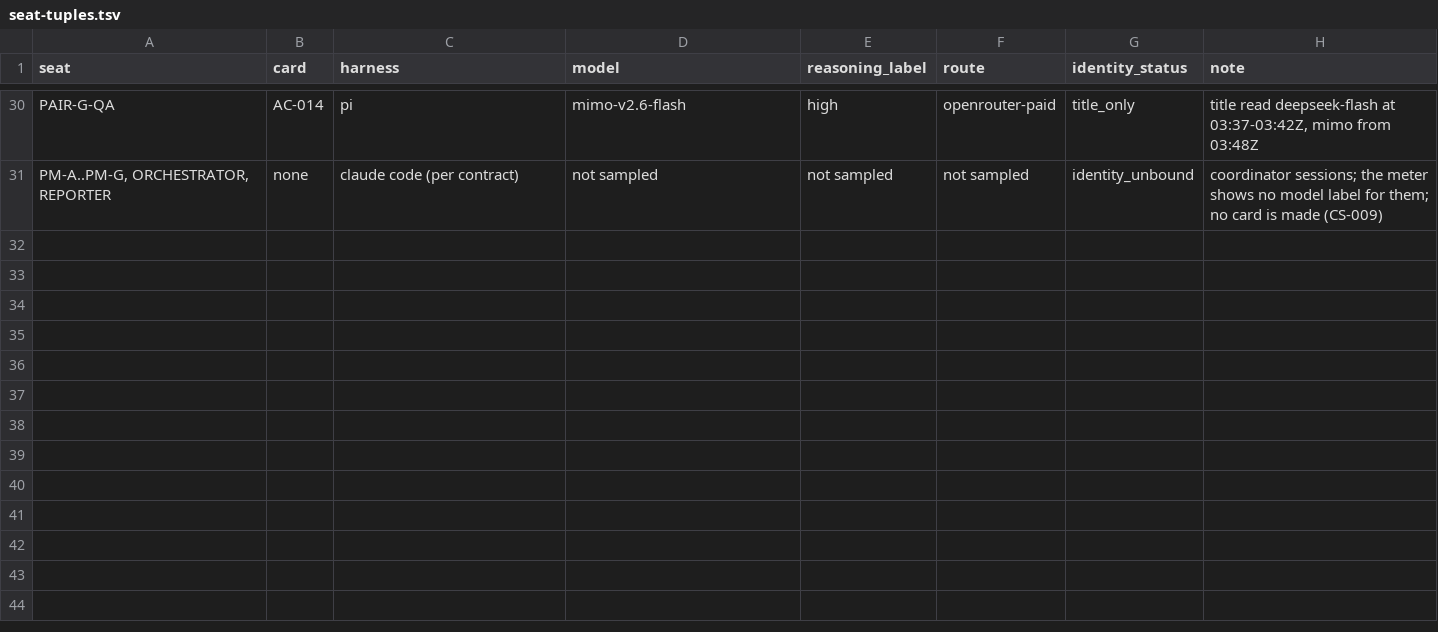
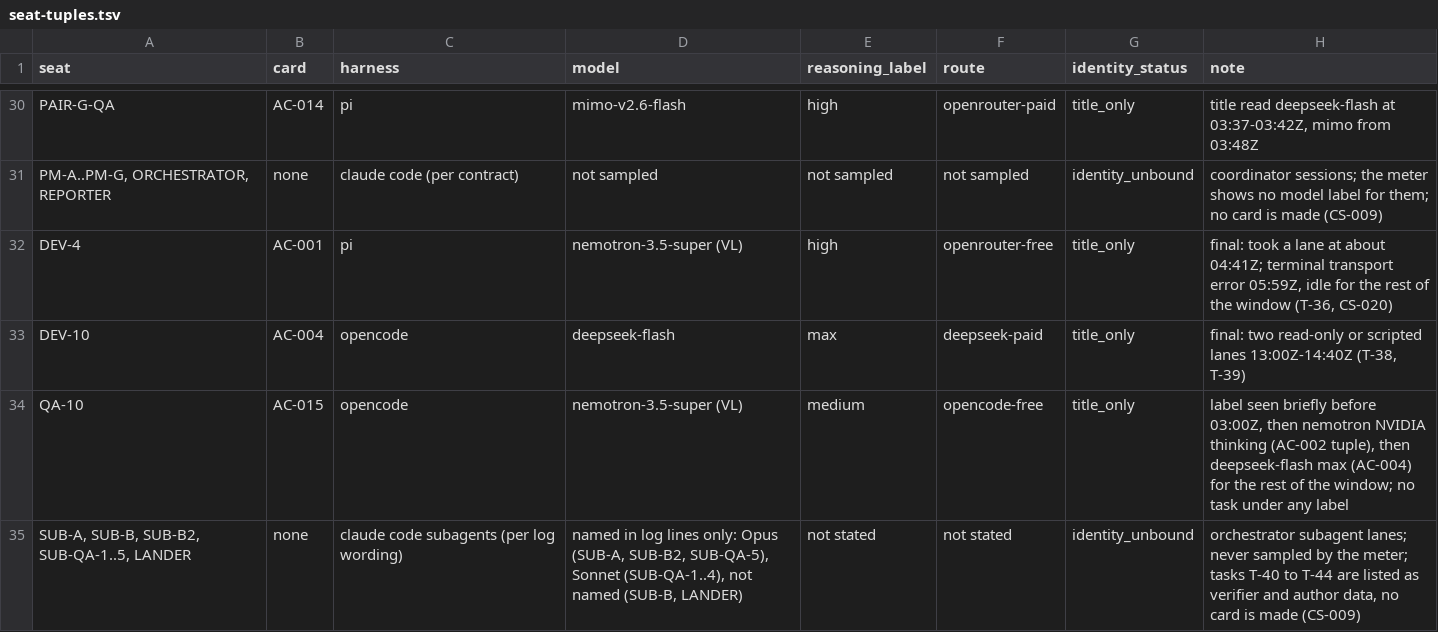
Before and after one commit to bradheitmann/mister-clean, a TSV file: field-evals/2026-10-31-window/data/seat-tuples.tsv, drawn as a sheet; only a part is shown, gaps mark what is left out; the diff names each change by its address in the sheet, - before the commit and + after, or states it on an @@ line.

```diff
--- a/field-evals/2026-10-31-window/data/seat-tuples.tsv
+++ b/field-evals/2026-10-31-window/data/seat-tuples.tsv
+row 32: DEV-4 | AC-001 | pi | nemotron-3.5-super (VL) | high | openrouter-free | title_only | final: took a lane at about 04:41Z; terminal transport error 05:59Z, idle for the rest of the window (T-36, CS-020)
+row 33: DEV-10 | AC-004 | opencode | deepseek-flash | max | deepseek-paid | title_only | final: two read-only or scripted lanes 13:00Z-14:40Z (T-38, T-39)
+row 34: QA-10 | AC-015 | opencode | nemotron-3.5-super (VL) | medium | opencode-free | title_only | label seen briefly before 03:00Z, then nemotron NVIDIA thinking (AC-002 tuple), then deepseek-flash max (AC-004) for the rest of the window; no task under any label
+row 35: SUB-A, SUB-B, SUB-B2, SUB-QA-1..5, LANDER | none | claude code subagents (per log wording) | named in log lines only: Opus (SUB-A, SUB-B2, SUB-QA-5), Sonnet (SUB-QA-1..4), not named (SUB-B, LANDER) | not stated | not stated | identity_unbound | orchestrator subagent lanes; never sampled by the meter; tasks T-40 to T-44 are listed as verifier and author data, no card is made (CS-009)
```
Also changed, not shown: field-evals/2026-10-31-window/data/limits.tsv, field-evals/2026-10-31-window/data/meter-summary.tsv, 27 other files.
